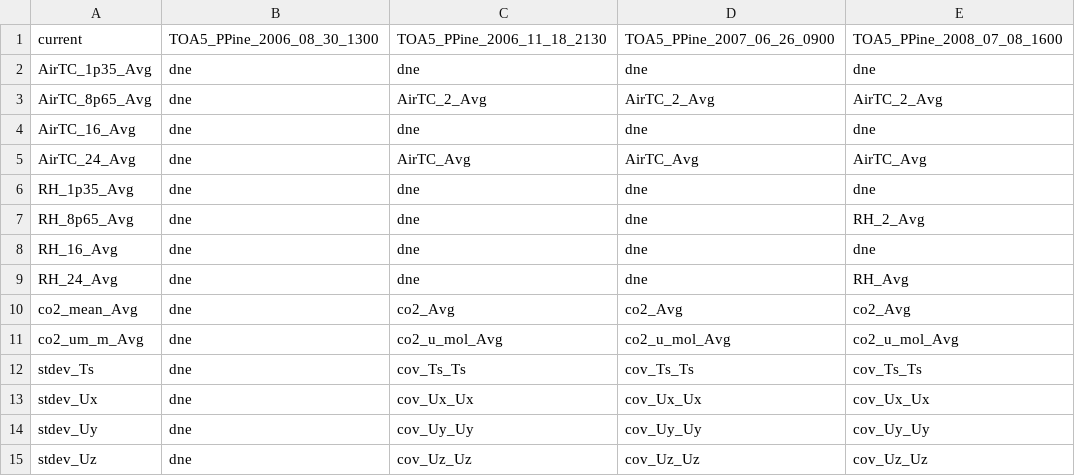
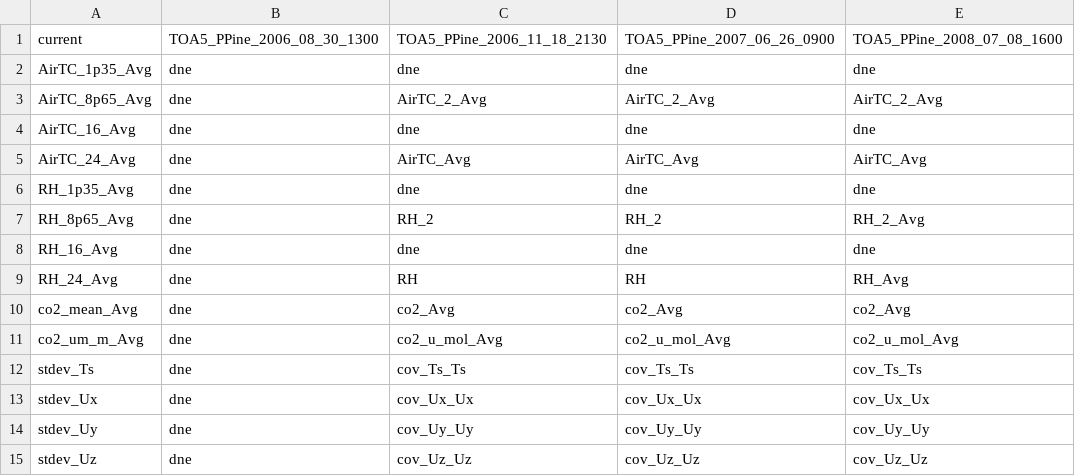
Before and after one commit to gremau/NMEG_FluxProc, a CSV file: HeaderResolutions/PPine/main_Header_Resolution.csv, drawn as a sheet; only a part is shown; the diff names each change by its address in the sheet, - before the commit and + after, or states it on an @@ line.

```diff
--- a/HeaderResolutions/PPine/main_Header_Resolution.csv
+++ b/HeaderResolutions/PPine/main_Header_Resolution.csv
-C7: dne
+C7: RH_2
-D7: dne
+D7: RH_2
-C9: dne
+C9: RH
-D9: dne
+D9: RH
```
Also changed, not shown: HeaderResolutions/PPine/Header_Changes.csv, 4 other files.
